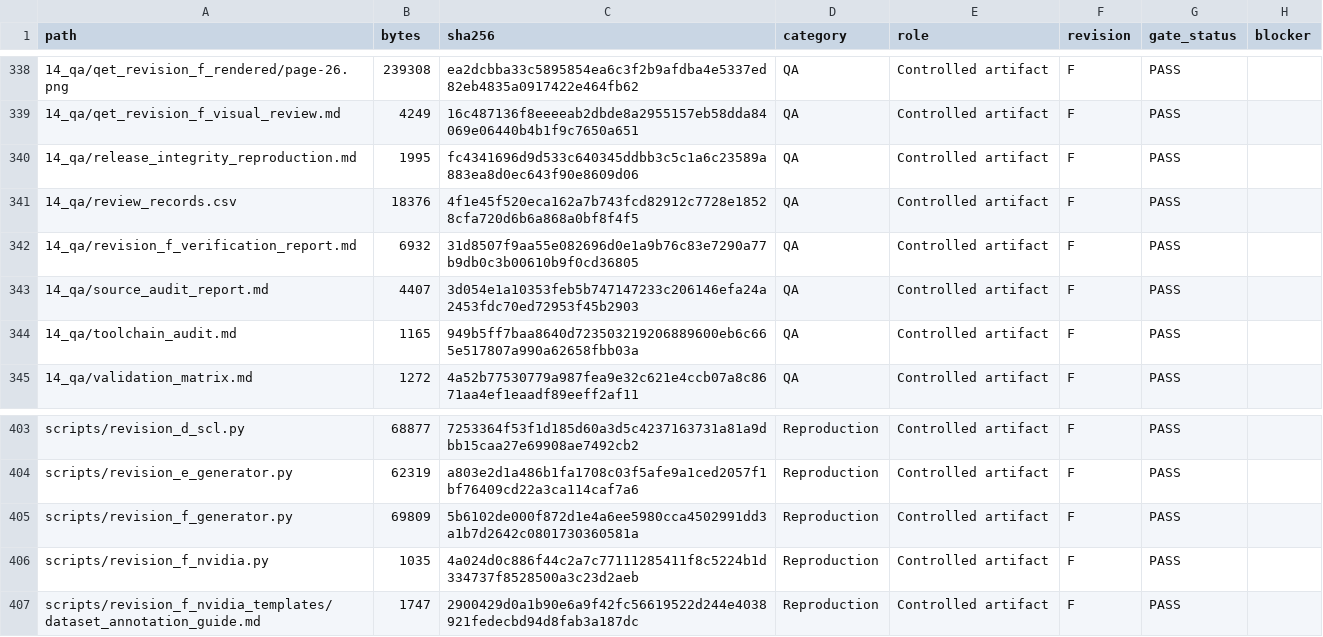
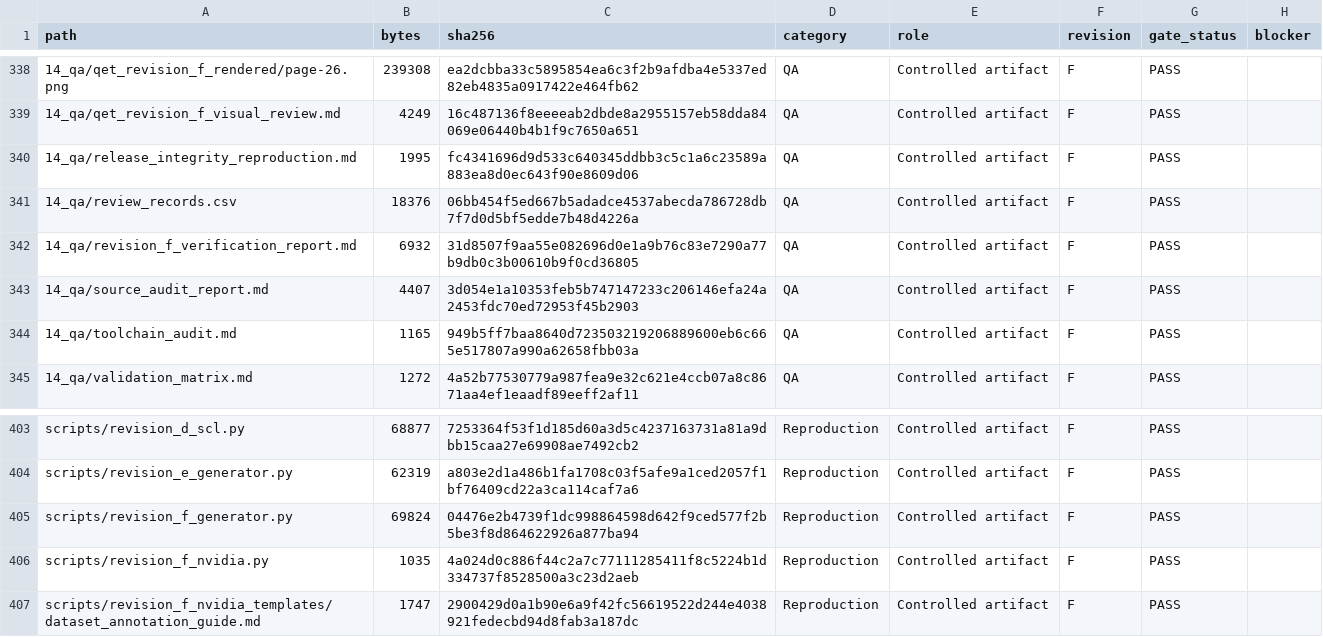
Before and after one commit to chad416/industry-grade-siemens-nvidia, a CSV file: release/manifest.csv, drawn as a sheet; only a part is shown, gaps mark what is left out.

Commit message:
fix: remove attestation manifest self-reference

```diff
--- a/release/manifest.csv
+++ b/release/manifest.csv
@@ -340,3 +340,3 @@ path,bytes,sha256,category,role,revision,gate_status,blocker
 14_qa/release_integrity_reproduction.md,1995,fc4341696d9d533c640345ddbb3c5c1a6c23589a883ea8d0ec643f90e8609d06,QA,Controlled artifact,F,PASS,
-14_qa/review_records.csv,18376,4f1e45f520eca162a7b743fcd82912c7728e18528cfa720d6b6a868a0bf8f4f5,QA,Controlled artifact,F,PASS,
+14_qa/review_records.csv,18376,06bb454f5ed667b5adadce4537abecda786728db7f7d0d5bf5edde7b48d4226a,QA,Controlled artifact,F,PASS,
 14_qa/revision_f_verification_report.md,6932,31d8507f9aa55e082696d0e1a9b76c83e7290a77b9db0c3b00610b9f0cd36805,QA,Controlled artifact,F,PASS,
@@ -404,3 +404,3 @@ scripts/revision_d_scl.py,68877,7253364f53f1d185d60a3d5c4237163731a81a9dbb15caa2
 scripts/revision_e_generator.py,62319,a803e2d1a486b1fa1708c03f5afe9a1ced2057f1bf76409cd22a3ca114caf7a6,Reproduction,Controlled artifact,F,PASS,
-scripts/revision_f_generator.py,69809,5b6102de000f872d1e4a6ee5980cca4502991dd3a1b7d2642c0801730360581a,Reproduction,Controlled artifact,F,PASS,
+scripts/revision_f_generator.py,69824,04476e2b4739f1dc998864598d642f9ced577f2b5be3f8d864622926a877ba94,Reproduction,Controlled artifact,F,PASS,
 scripts/revision_f_nvidia.py,1035,4a024d0c886f44c2a7c77111285411f8c5224b1d334737f8528500a3c23d2aeb,Reproduction,Controlled artifact,F,PASS,
```
Also changed, not shown: 14_qa/review_records.csv, 2 other files.
